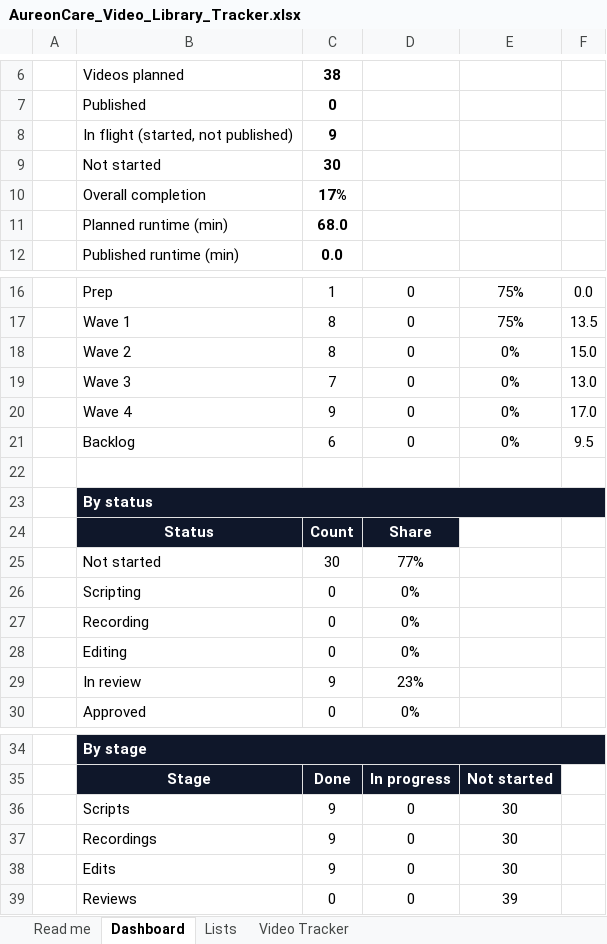
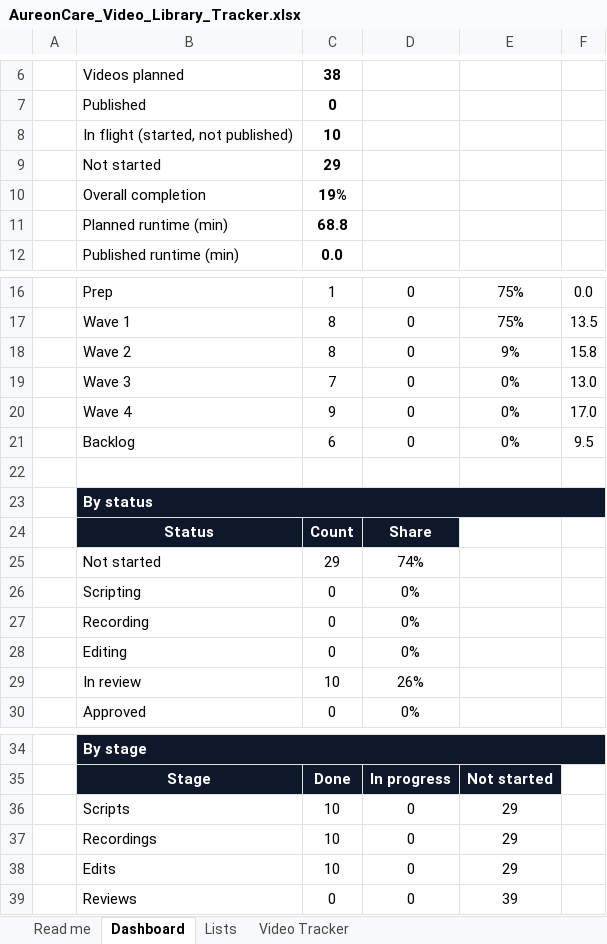
Before and after one commit to rajbizchannels/AureonCare, an Excel workbook: docs/demo/AureonCare_Video_Library_Tracker.xlsx, sheet Dashboard, drawn as a sheet; only a part is shown, gaps mark what is left out; values as stored, in another font and other column widths than the file's, no borders; removed rows and columns are numbered as before the commit, all else as after; the diff names each change by its address in the sheet, - before the commit and + after, or states it on an @@ line.

```diff
--- a/docs/demo/AureonCare_Video_Library_Tracker.xlsx (sheet Dashboard)
+++ b/docs/demo/AureonCare_Video_Library_Tracker.xlsx (sheet Dashboard)
-C8: 9
+C8: 10
-C9: 30
+C9: 29
-C10: 17%
+C10: 19%
-C11: 68.0
+C11: 68.8
-E18: 0%
+E18: 9%
-F18: 15.0
+F18: 15.8
-row 25:  | Not started | 30 | 77%
+row 25:  | Not started | 29 | 74%
-row 29:  | In review | 9 | 23%
+row 29:  | In review | 10 | 26%
-C36:C38: 9
+C36:C38: 10
-E36:E38: 30
+E36:E38: 29
```
Also changed, not shown: sheet Video Tracker, 13 other files.
